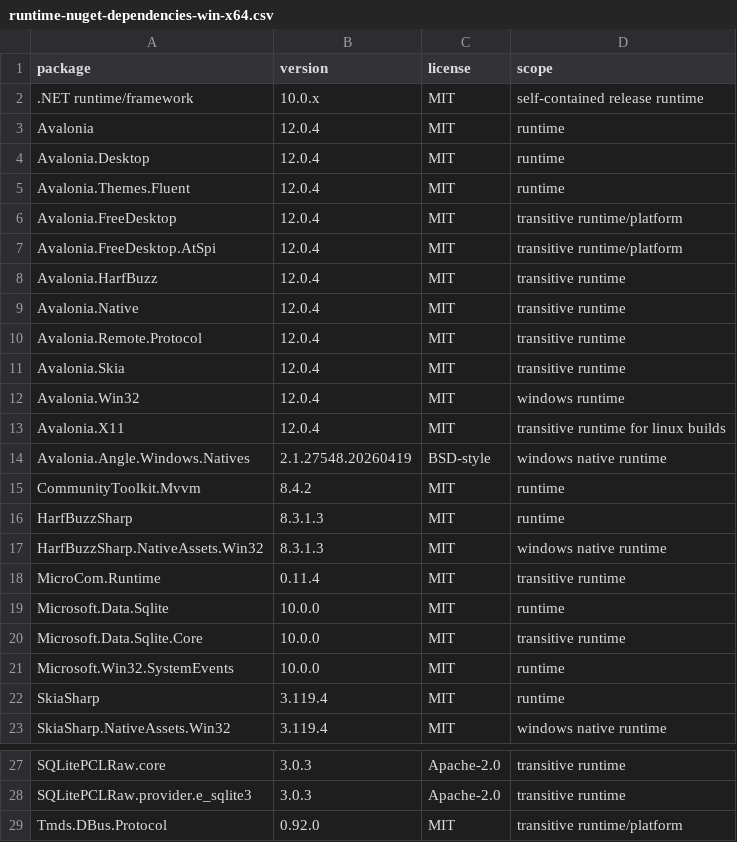
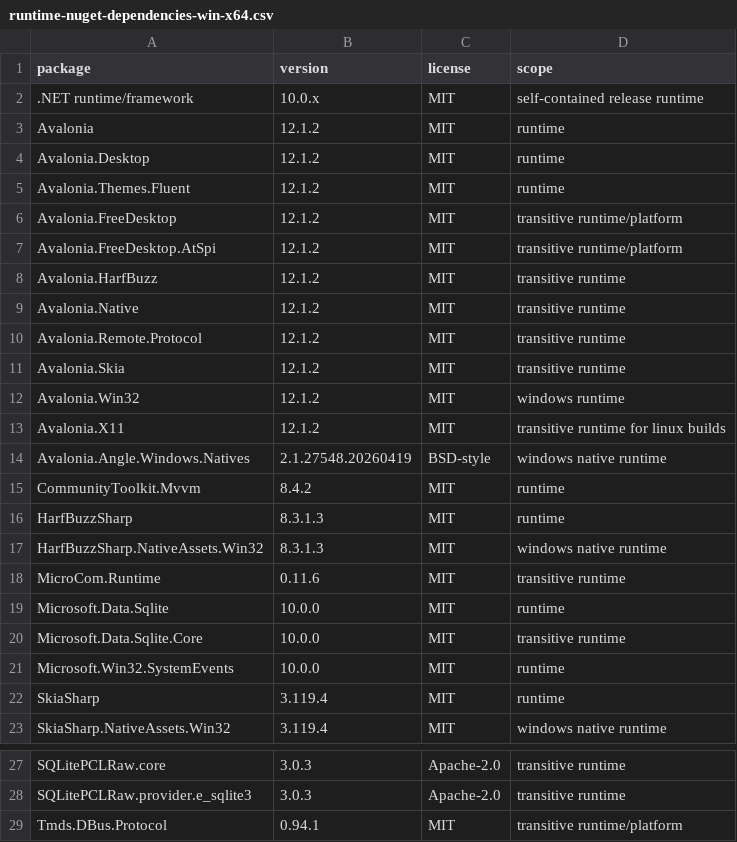
Before and after one commit to vlcekapps/Vehimap, a CSV file: docs/licensing/metadata/runtime-nuget-dependencies-win-x64.csv, drawn as a sheet; only a part is shown, gaps mark what is left out.

```diff
--- a/docs/licensing/metadata/runtime-nuget-dependencies-win-x64.csv
+++ b/docs/licensing/metadata/runtime-nuget-dependencies-win-x64.csv
@@ -2,13 +2,13 @@ package,version,license,scope
 .NET runtime/framework,10.0.x,MIT,self-contained release runtime
-Avalonia,12.0.4,MIT,runtime
-Avalonia.Desktop,12.0.4,MIT,runtime
-Avalonia.Themes.Fluent,12.0.4,MIT,runtime
-Avalonia.FreeDesktop,12.0.4,MIT,transitive runtime/platform
-Avalonia.FreeDesktop.AtSpi,12.0.4,MIT,transitive runtime/platform
-Avalonia.HarfBuzz,12.0.4,MIT,transitive runtime
-Avalonia.Native,12.0.4,MIT,transitive runtime
-Avalonia.Remote.Protocol,12.0.4,MIT,transitive runtime
-Avalonia.Skia,12.0.4,MIT,transitive runtime
-Avalonia.Win32,12.0.4,MIT,windows runtime
-Avalonia.X11,12.0.4,MIT,transitive runtime for linux builds
+Avalonia,12.1.2,MIT,runtime
+Avalonia.Desktop,12.1.2,MIT,runtime
+Avalonia.Themes.Fluent,12.1.2,MIT,runtime
+Avalonia.FreeDesktop,12.1.2,MIT,transitive runtime/platform
+Avalonia.FreeDesktop.AtSpi,12.1.2,MIT,transitive runtime/platform
+Avalonia.HarfBuzz,12.1.2,MIT,transitive runtime
+Avalonia.Native,12.1.2,MIT,transitive runtime
+Avalonia.Remote.Protocol,12.1.2,MIT,transitive runtime
+Avalonia.Skia,12.1.2,MIT,transitive runtime
+Avalonia.Win32,12.1.2,MIT,windows runtime
+Avalonia.X11,12.1.2,MIT,transitive runtime for linux builds
 Avalonia.Angle.Windows.Natives,2.1.27548.20260419,BSD-style,windows native runtime
@@ -17,3 +17,3 @@ HarfBuzzSharp,8.3.1.3,MIT,runtime
 HarfBuzzSharp.NativeAssets.Win32,8.3.1.3,MIT,windows native runtime
-MicroCom.Runtime,0.11.4,MIT,transitive runtime
+MicroCom.Runtime,0.11.6,MIT,transitive runtime
 Microsoft.Data.Sqlite,10.0.0,MIT,runtime
@@ -28,2 +28,2 @@ SQLitePCLRaw.core,3.0.3,Apache-2.0,transitive runtime
 SQLitePCLRaw.provider.e_sqlite3,3.0.3,Apache-2.0,transitive runtime
-Tmds.DBus.Protocol,0.92.0,MIT,transitive runtime/platform
+Tmds.DBus.Protocol,0.94.1,MIT,transitive runtime/platform
```
Also changed, not shown: docs/licensing/metadata/direct-nuget-dependencies.csv, 10 other files.
